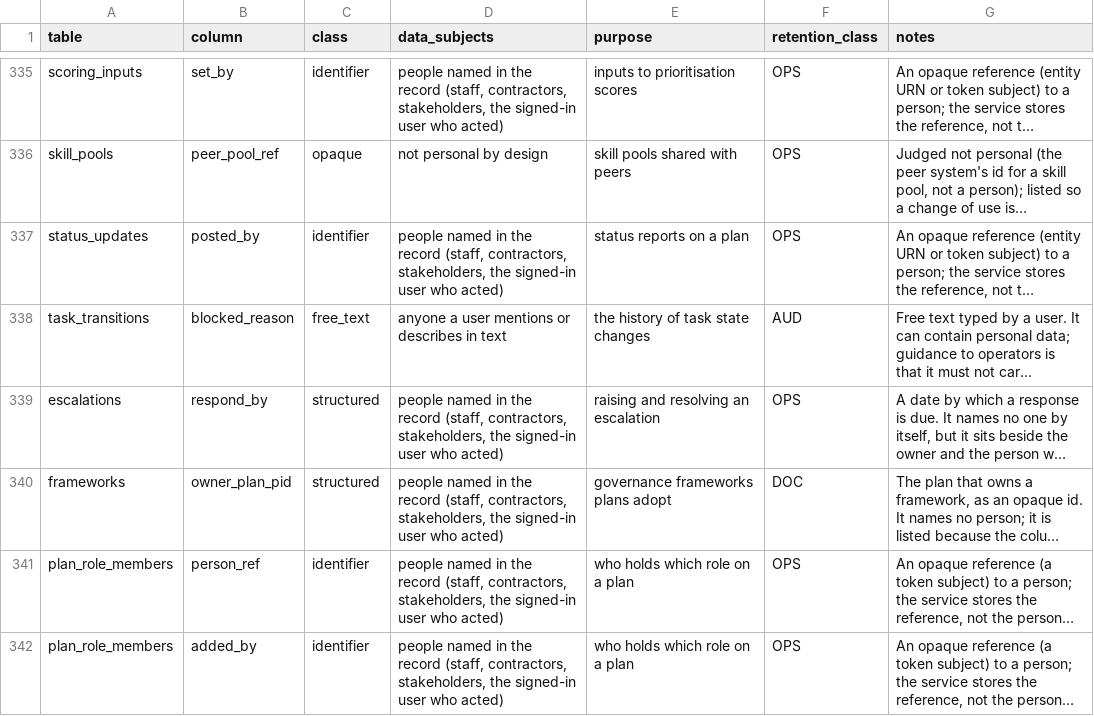
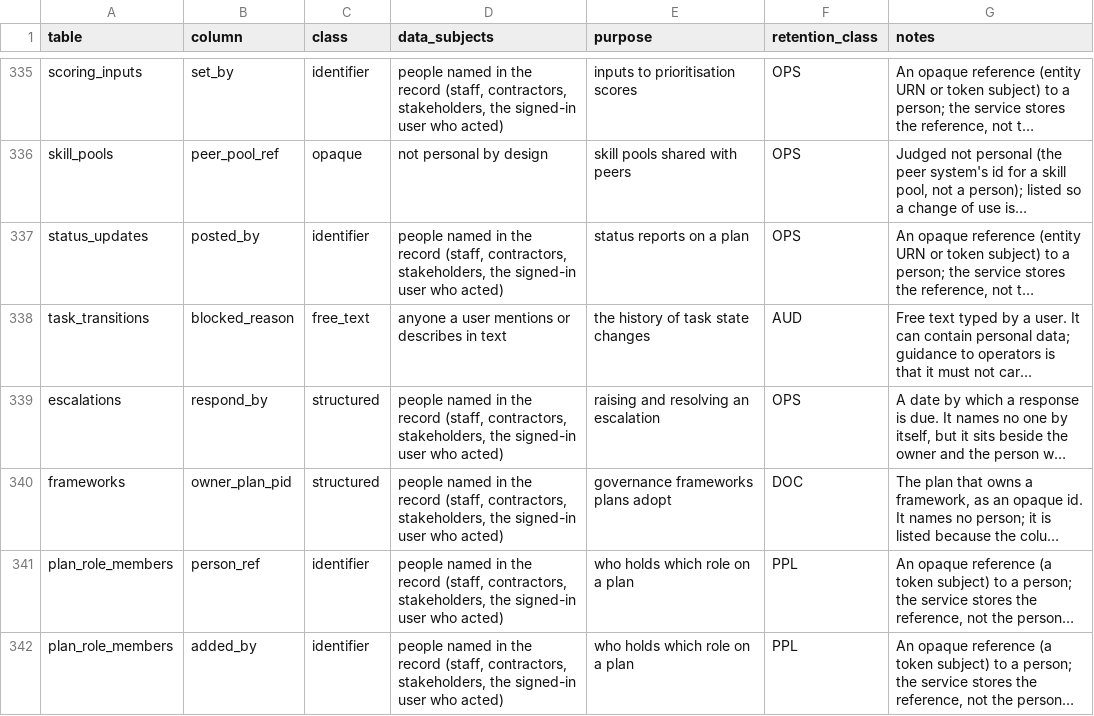
Before and after one commit to project-portfolio-management/project-portfolio-management, a CSV file: governance/personal-data-inventory.csv, drawn as a sheet; only a part is shown, gaps mark what is left out; long unchanged cells end in …; the diff names each change by its address in the sheet, - before the commit and + after, or states it on an @@ line.

```diff
--- a/governance/personal-data-inventory.csv
+++ b/governance/personal-data-inventory.csv
-F341:F342 (retention_class): OPS
+F341:F342 (retention_class): PPL
```
Also changed, not shown: 15 other files.
